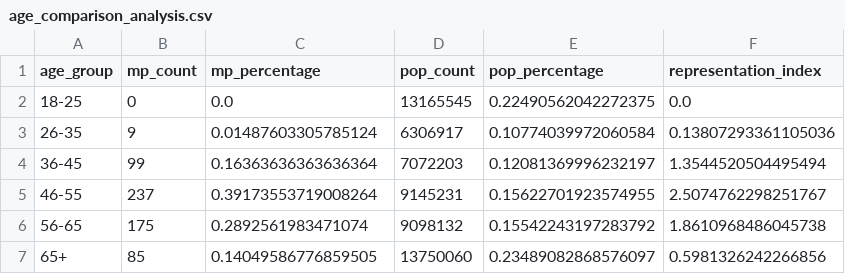
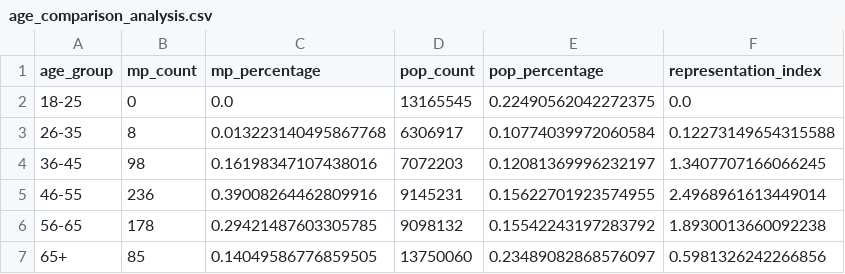
Before and after one commit to francescacollu/italian_parliament_representation_gap, a CSV file: results/age_comparison_analysis.csv, drawn as a sheet.

```diff
--- a/results/age_comparison_analysis.csv
+++ b/results/age_comparison_analysis.csv
@@ -2,6 +2,6 @@ age_group,mp_count,mp_percentage,pop_count,pop_percentage,representation_index
 18-25,0,0.0,13165545,0.22490562042272375,0.0
-26-35,9,0.01487603305785124,6306917,0.10774039972060584,0.13807293361105036
-36-45,99,0.16363636363636364,7072203,0.12081369996232197,1.3544520504495494
-46-55,237,0.39173553719008264,9145231,0.15622701923574955,2.5074762298251767
-56-65,175,0.2892561983471074,9098132,0.15542243197283792,1.8610968486045738
+26-35,8,0.013223140495867768,6306917,0.10774039972060584,0.12273149654315588
+36-45,98,0.16198347107438016,7072203,0.12081369996232197,1.3407707166066245
+46-55,236,0.39008264462809916,9145231,0.15622701923574955,2.4968961613449014
+56-65,178,0.29421487603305785,9098132,0.15542243197283792,1.8930013660092238
 65+,85,0.14049586776859505,13750060,0.23489082868576097,0.5981326242266856
```
Also changed, not shown: 30 other files.
